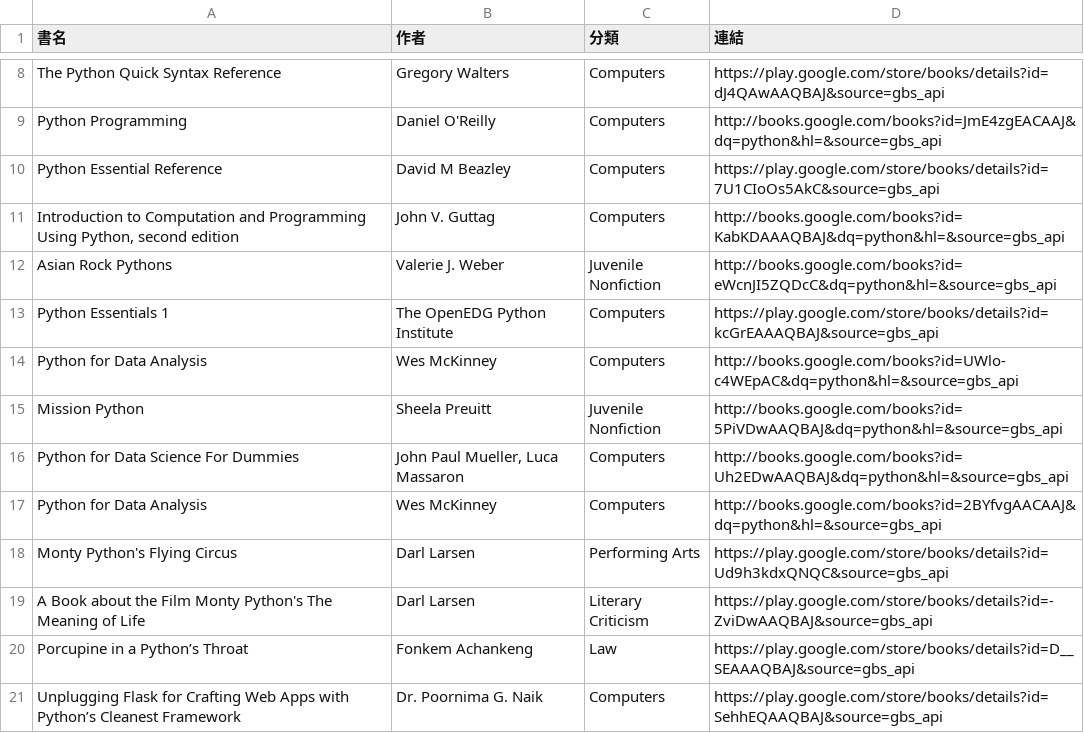
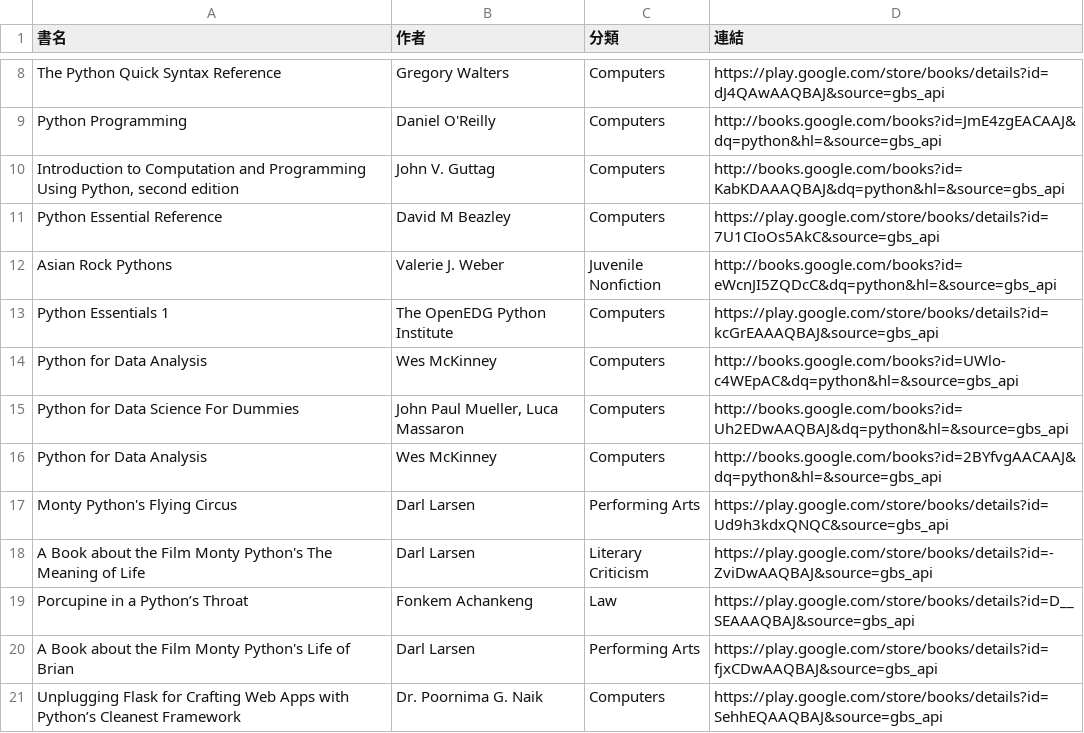
Before and after one commit to allenwhitewho/open_platform_final_project, a CSV file: api.csv, drawn as a sheet; only a part is shown, gaps mark what is left out.

```diff
--- a/api.csv
+++ b/api.csv
@@ -9,4 +9,4 @@ The Python Quick Syntax Reference,Gregory Walters,Computers,https://play.google.
 Python Programming,Daniel O'Reilly,Computers,http://books.google.com/books?id=JmE4zgEACAAJ&dq=python&hl=&source=gbs_api
+"Introduction to Computation and Programming Using Python, second edition",John V. Guttag,Computers,http://books.google.com/books?id=KabKDAAAQBAJ&dq=python&hl=&source=gbs_api
 Python Essential Reference,David M Beazley,Computers,https://play.google.com/store/books/details?id=7U1CIoOs5AkC&source=gbs_api
-"Introduction to Computation and Programming Using Python, second edition",John V. Guttag,Computers,http://books.google.com/books?id=KabKDAAAQBAJ&dq=python&hl=&source=gbs_api
 Asian Rock Pythons,Valerie J. Weber,Juvenile Nonfiction,http://books.google.com/books?id=eWcnJI5ZQDcC&dq=python&hl=&source=gbs_api
@@ -14,3 +14,2 @@ Python Essentials 1,The OpenEDG Python Institute,Computers,https://play.google.c
 Python for Data Analysis,Wes McKinney,Computers,http://books.google.com/books?id=UWlo-c4WEpAC&dq=python&hl=&source=gbs_api
-Mission Python,Sheela Preuitt,Juvenile Nonfiction,http://books.google.com/books?id=5PiVDwAAQBAJ&dq=python&hl=&source=gbs_api
 Python for Data Science For Dummies,"John Paul Mueller, Luca Massaron",Computers,http://books.google.com/books?id=Uh2EDwAAQBAJ&dq=python&hl=&source=gbs_api
@@ -20,2 +19,3 @@ A Book about the Film Monty Python's The Meaning of Life,Darl Larsen,Literary Cr
 Porcupine in a Python’s Throat,Fonkem Achankeng,Law,https://play.google.com/store/books/details?id=D__SEAAAQBAJ&source=gbs_api
+A Book about the Film Monty Python's Life of Brian,Darl Larsen,Performing Arts,https://play.google.com/store/books/details?id=fjxCDwAAQBAJ&source=gbs_api
 Unplugging Flask for Crafting Web Apps with Python’s Cleanest Framework,Dr. Poornima G. Naik,Computers,https://play.google.com/store/books/details?id=SehhEQAAQBAJ&source=gbs_api
```
Also changed, not shown: category_log.csv, history.csv, 7 other files.
